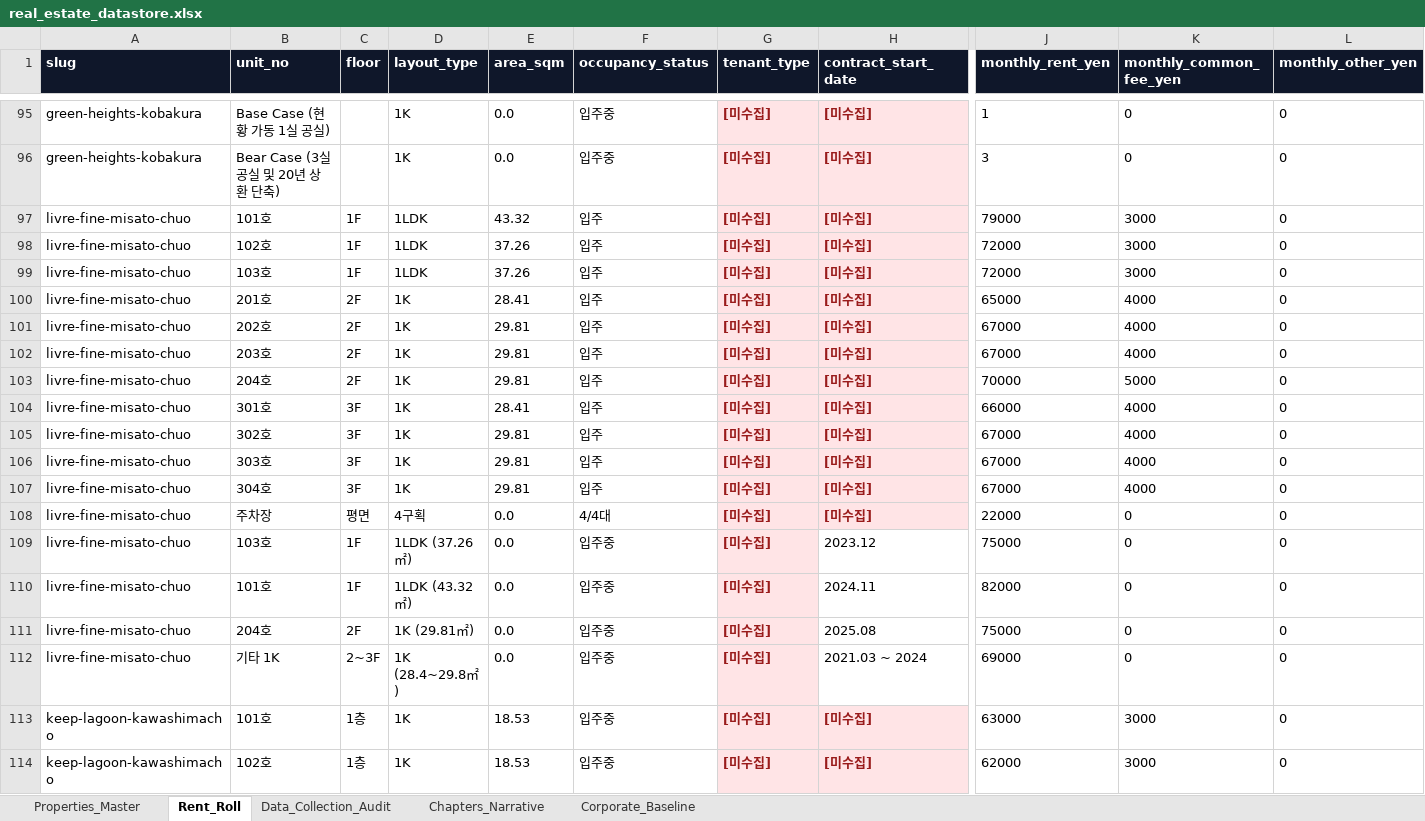
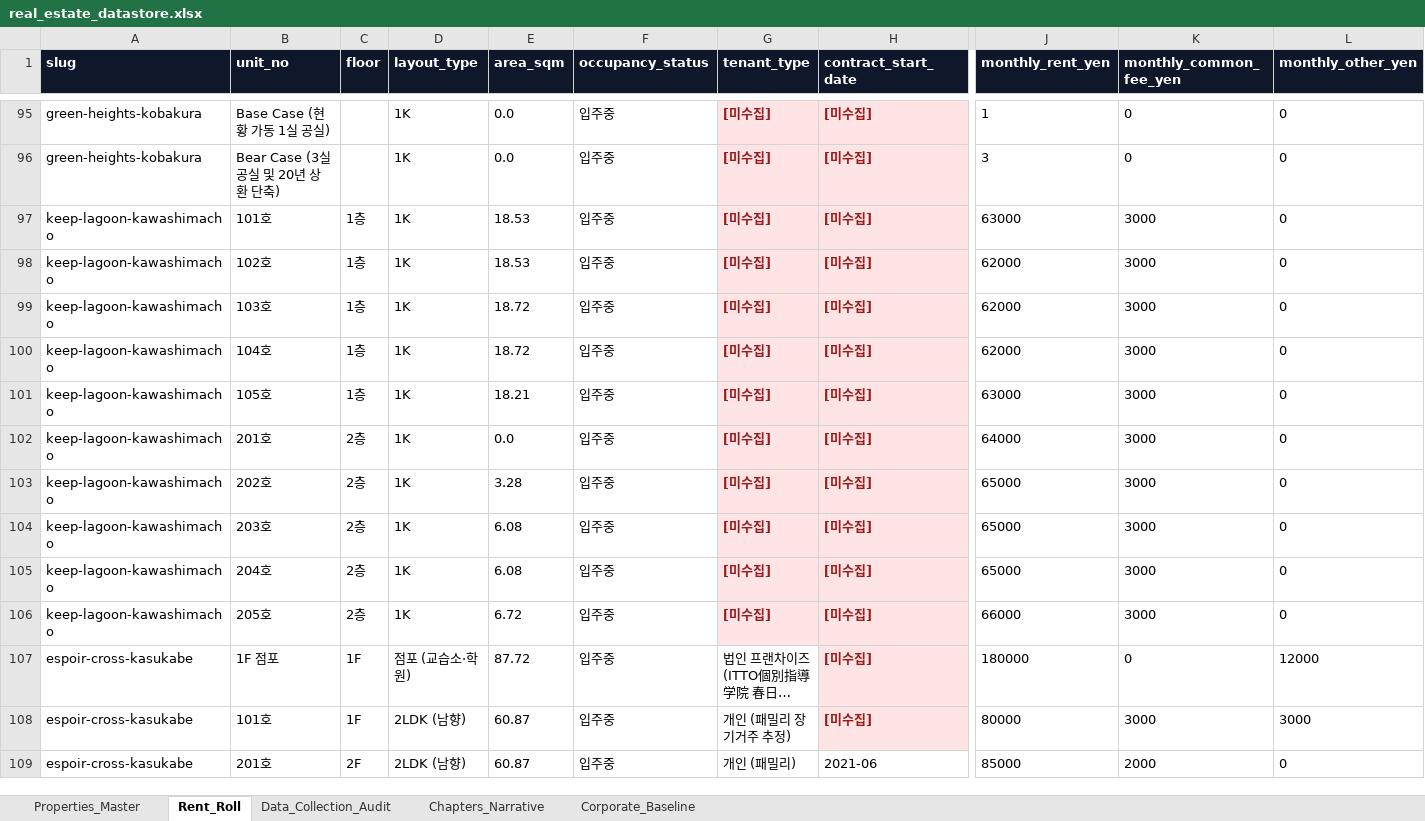
Before and after one commit to cocomadde/myrealbiz, an Excel workbook: moabiz/data/real_estate_datastore.xlsx, sheet Rent_Roll, drawn as a sheet; only a part is shown, gaps mark what is left out; the shorter side is filled out with more unchanged rows; long unchanged cells end in …; values as stored, in another font and other column widths than the file's, no borders; removed rows and columns are numbered as before the commit, all else as after; rows hold the shown columns only; the diff covers the shown part only; the diff names each change by its address in the sheet, - before the commit and + after, or states it on an @@ line.

```diff
--- a/moabiz/data/real_estate_datastore.xlsx (sheet Rent_Roll)
+++ b/moabiz/data/real_estate_datastore.xlsx (sheet Rent_Roll)
-row 97: livre-fine-misato-chuo | 101호 | 1F | 1LDK | 43.32 | 입주 | [미수집] | [미수집] | 79000 | 3000 | 0
-row 98: livre-fine-misato-chuo | 102호 | 1F | 1LDK | 37.26 | 입주 | [미수집] | [미수집] | 72000 | 3000 | 0
-row 99: livre-fine-misato-chuo | 103호 | 1F | 1LDK | 37.26 | 입주 | [미수집] | [미수집] | 72000 | 3000 | 0
-row 100: livre-fine-misato-chuo | 201호 | 2F | 1K | 28.41 | 입주 | [미수집] | [미수집] | 65000 | 4000 | 0
-row 101: livre-fine-misato-chuo | 202호 | 2F | 1K | 29.81 | 입주 | [미수집] | [미수집] | 67000 | 4000 | 0
-row 102: livre-fine-misato-chuo | 203호 | 2F | 1K | 29.81 | 입주 | [미수집] | [미수집] | 67000 | 4000 | 0
-row 103: livre-fine-misato-chuo | 204호 | 2F | 1K | 29.81 | 입주 | [미수집] | [미수집] | 70000 | 5000 | 0
-row 104: livre-fine-misato-chuo | 301호 | 3F | 1K | 28.41 | 입주 | [미수집] | [미수집] | 66000 | 4000 | 0
-row 105: livre-fine-misato-chuo | 302호 | 3F | 1K | 29.81 | 입주 | [미수집] | [미수집] | 67000 | 4000 | 0
-row 106: livre-fine-misato-chuo | 303호 | 3F | 1K | 29.81 | 입주 | [미수집] | [미수집] | 67000 | 4000 | 0
-row 107: livre-fine-misato-chuo | 304호 | 3F | 1K | 29.81 | 입주 | [미수집] | [미수집] | 67000 | 4000 | 0
-row 108: livre-fine-misato-chuo | 주차장 | 평면 | 4구획 | 0.0 | 4/4대 | [미수집] | [미수집] | 22000 | 0 | 0
-row 109: livre-fine-misato-chuo | 103호 | 1F | 1LDK (37.26㎡) | 0.0 | 입주중 | [미수집] | 2023.12 | 75000 | 0 | 0
-row 110: livre-fine-misato-chuo | 101호 | 1F | 1LDK (43.32㎡) | 0.0 | 입주중 | [미수집] | 2024.11 | 82000 | 0 | 0
-row 111: livre-fine-misato-chuo | 204호 | 2F | 1K (29.81㎡) | 0.0 | 입주중 | [미수집] | 2025.08 | 75000 | 0 | 0
-row 112: livre-fine-misato-chuo | 기타 1K | 2~3F | 1K (28.4~29.8㎡) | 0.0 | 입주중 | [미수집] | 2021.03 ~ 2024 | 69000 | 0 | 0
```
Also changed, not shown: 12 added rows and cell formats elsewhere in this sheet, sheet Data_Collection_Audit, sheet Properties_Master, sheet Chapters_Narrative, data/real_estate_datastore.xlsx, 34 other files.
